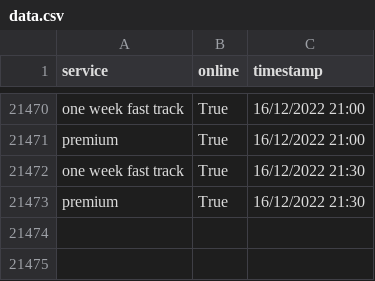
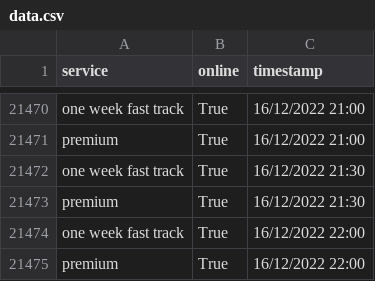
Before and after one commit to mshodge/youshallnotpassport, a CSV file: data/data.csv, drawn as a sheet; only a part is shown, gaps mark what is left out; the diff names each change by its address in the sheet, - before the commit and + after, or states it on an @@ line.

Commit message:
updating data

```diff
--- a/data/data.csv
+++ b/data/data.csv
+row 21474: one week fast track | True | 16/12/2022 22:00
+row 21475: premium | True | 16/12/2022 22:00
```
